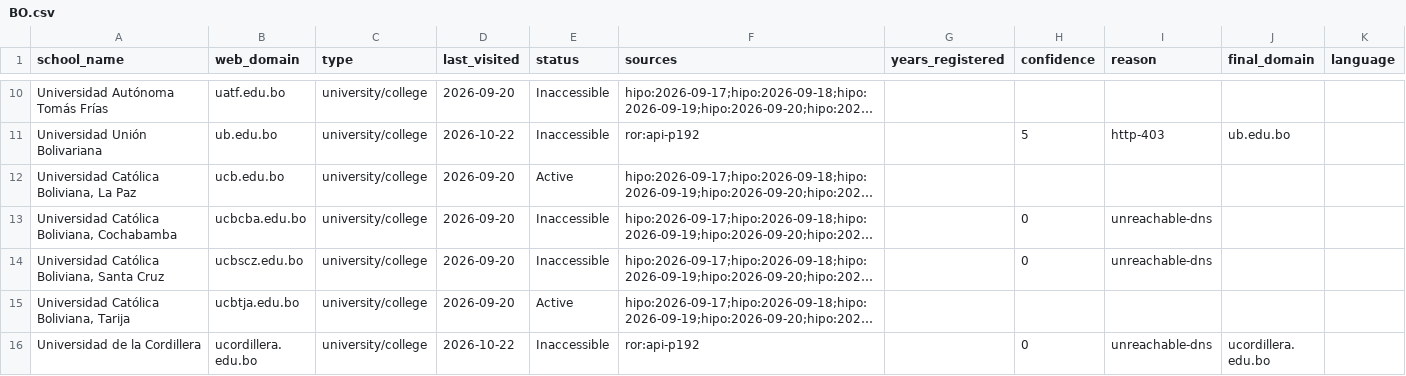
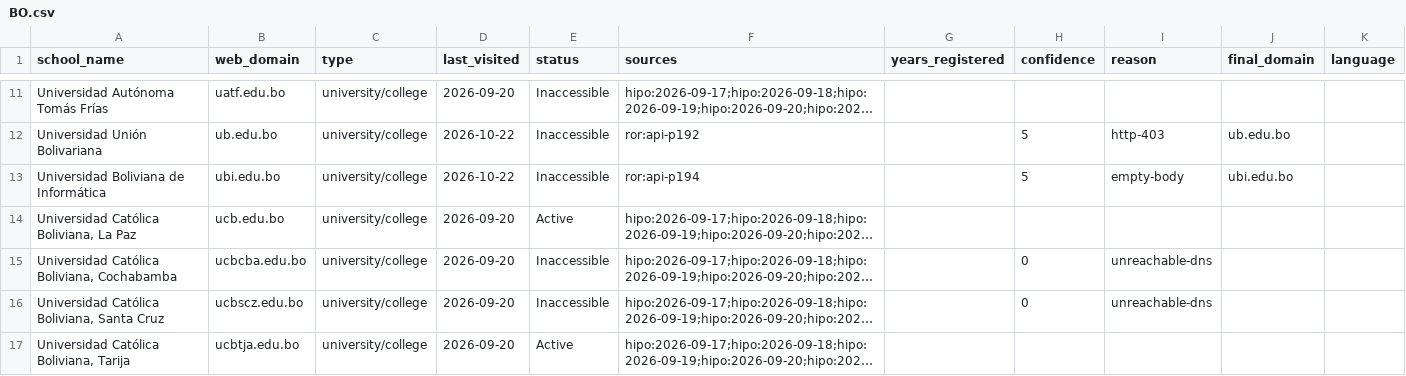
Before and after one commit to yifeiwu/edu-list, a CSV file: data/countries/BO.csv, drawn as a sheet; only a part is shown, gaps mark what is left out; the shorter side is filled out with more unchanged rows; long unchanged cells end in …; the diff covers the shown part only; the diff names each change by its address in the sheet, - before the commit and + after, or states it on an @@ line.

```diff
--- a/data/countries/BO.csv
+++ b/data/countries/BO.csv
+row 13: Universidad Boliviana de Informática | ubi.edu.bo | university/college | 2026-10-22 | Inaccessible | ror:api-p194 |  | 5 | empty-body | ubi.edu.bo
```
Also changed, not shown: 6 added rows elsewhere in this file, data/countries/BR.csv, data/countries/ES.csv, 16 other files.
